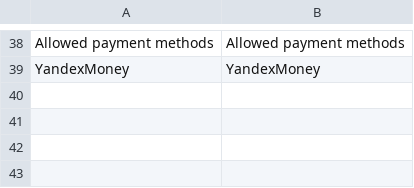
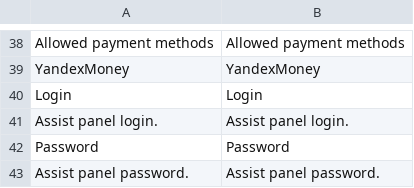
Before and after one commit to obukhow/Oggetto_Assist, a CSV file: app/locale/en_US/Oggetto_Assist.csv, drawn as a sheet; only a part is shown, gaps mark what is left out.

```diff
--- a/app/locale/en_US/Oggetto_Assist.csv
+++ b/app/locale/en_US/Oggetto_Assist.csv
@@ -39 +39,5 @@
 "YandexMoney","YandexMoney"
+"Login","Login"
+"Assist panel login.","Assist panel login."
+"Password","Password"
+"Assist panel password.","Assist panel password."
```
Also changed, not shown: app/locale/ru_RU/Oggetto_Assist.csv, 13 other files.
